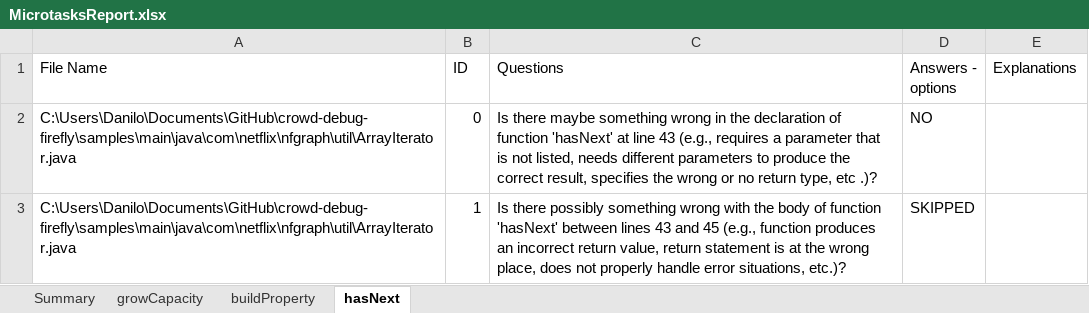
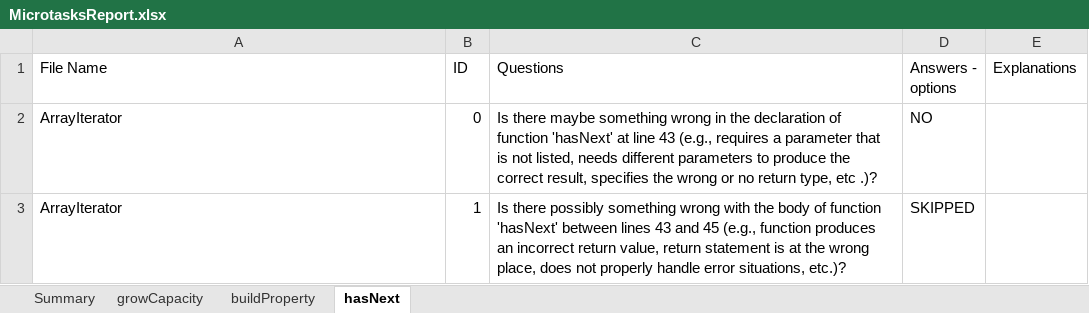
Before and after one commit to ferspanghero/photinus, an Excel workbook: MicrotasksReport.xlsx, sheet hasNext, drawn as a sheet; values as stored, in another font and other column widths than the file's, no borders; the diff names each change by its address in the sheet, - before the commit and + after, or states it on an @@ line.

```diff
--- a/MicrotasksReport.xlsx (sheet hasNext)
+++ b/MicrotasksReport.xlsx (sheet hasNext)
-A2:A3 (File Name): C:\Users\Danilo\Documents\GitHub\crowd-debug-firefly\samples\main\java\com\netflix\nfgraph\util\ArrayIterator.java
+A2:A3 (File Name): ArrayIterator
```
Also changed, not shown: sheet growCapacity, sheet buildProperty, AnswersReport.xlsx, WorkersReport.xlsx, 4 other files.
